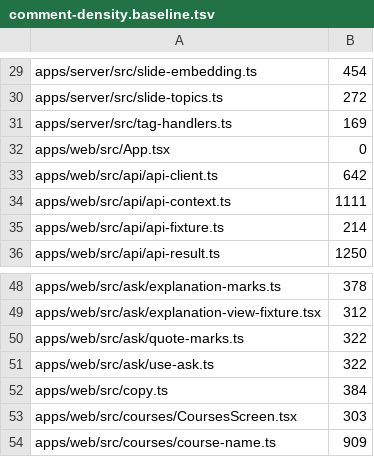
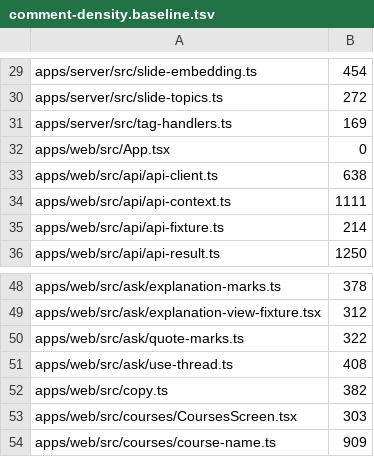
Before and after one commit to TomBennett-Lloyd/cram.ai, a TSV file: .claude/comment-density.baseline.tsv, drawn as a sheet; only a part is shown, gaps mark what is left out.

```diff
--- a/.claude/comment-density.baseline.tsv
+++ b/.claude/comment-density.baseline.tsv
@@ -32,3 +32,3 @@ apps/server/src/tag-handlers.ts	169
 apps/web/src/App.tsx	0
-apps/web/src/api/api-client.ts	642
+apps/web/src/api/api-client.ts	638
 apps/web/src/api/api-context.ts	1111
@@ -50,4 +50,4 @@ apps/web/src/ask/explanation-view-fixture.tsx	312
 apps/web/src/ask/quote-marks.ts	322
-apps/web/src/ask/use-ask.ts	322
-apps/web/src/copy.ts	384
+apps/web/src/ask/use-thread.ts	408
+apps/web/src/copy.ts	382
 apps/web/src/courses/CoursesScreen.tsx	303
```
Also changed, not shown: 11 other files.
